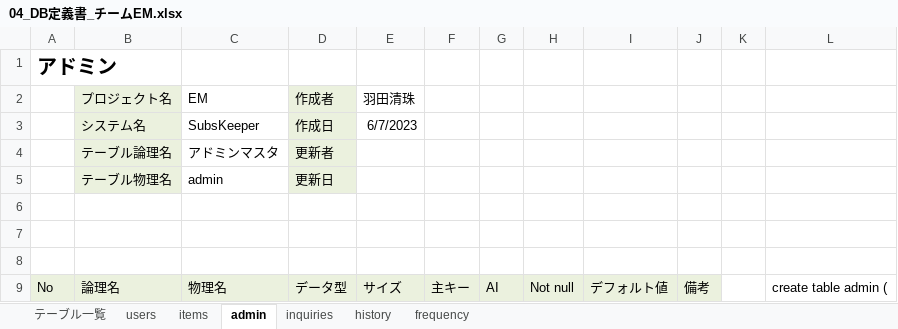
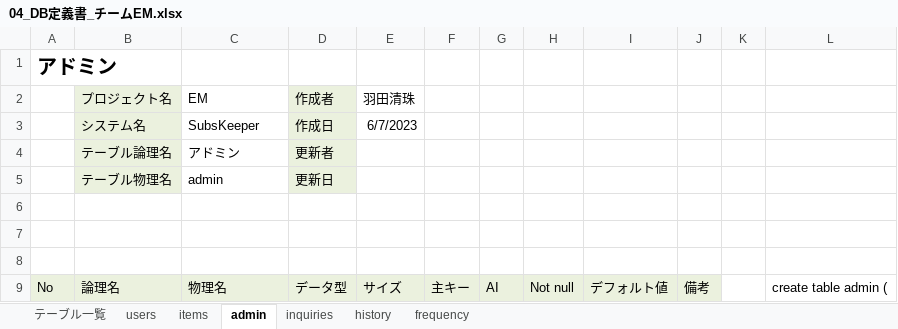
Before and after one commit to dojo2023/C-5, an Excel workbook: doc/04_DB定義書_チームEM.xlsx, sheet admin, drawn as a sheet; only a part is shown; values as stored, in another font and other column widths than the file's, no borders; the diff names each change by its address in the sheet, - before the commit and + after, or states it on an @@ line.

```diff
--- a/doc/04_DB定義書_チームEM.xlsx (sheet admin)
+++ b/doc/04_DB定義書_チームEM.xlsx (sheet admin)
-C4 (EM): アドミンマスタ
+C4 (EM): アドミン
```
Also changed, not shown: sheet history, sheet frequency, sheet inquiries.
